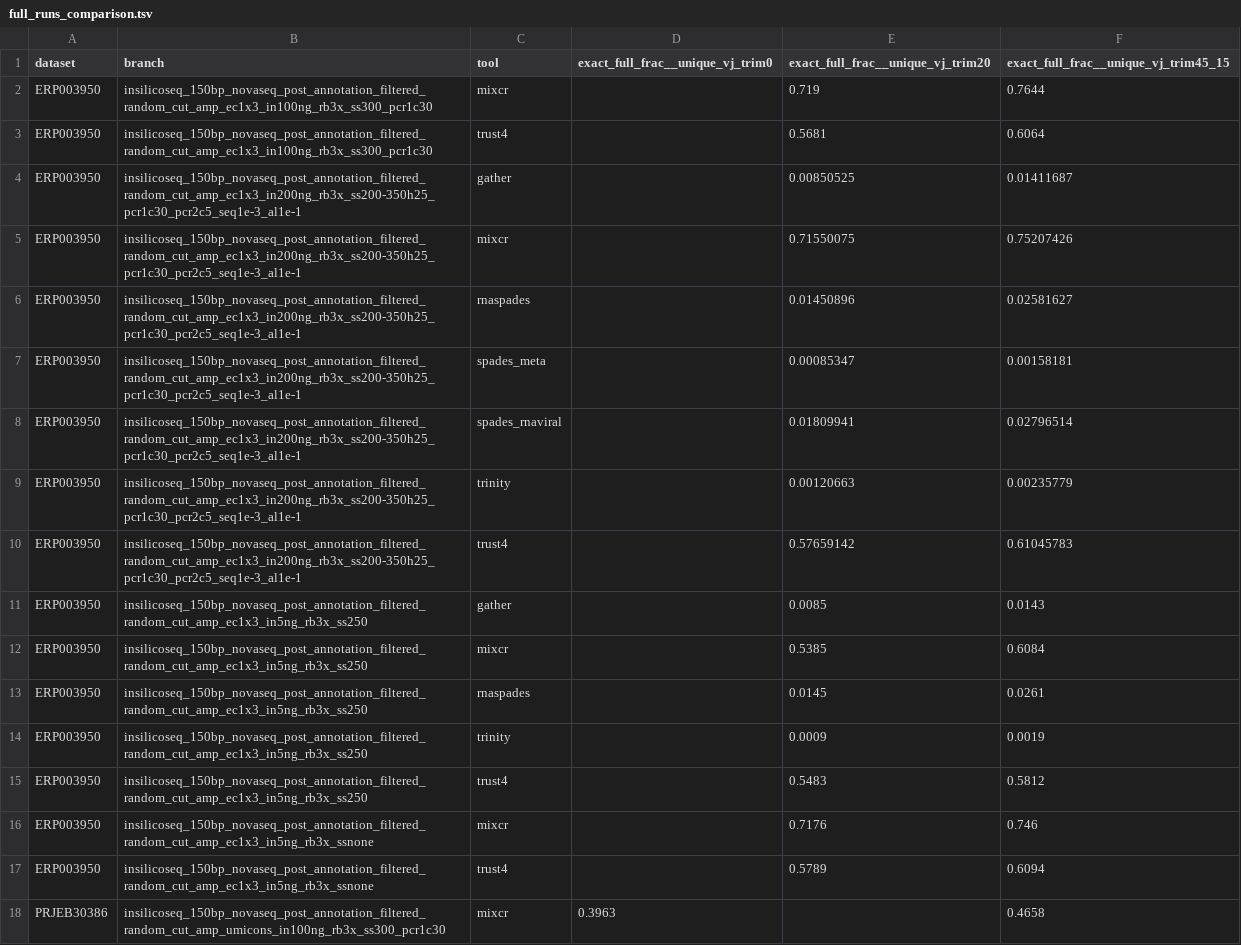
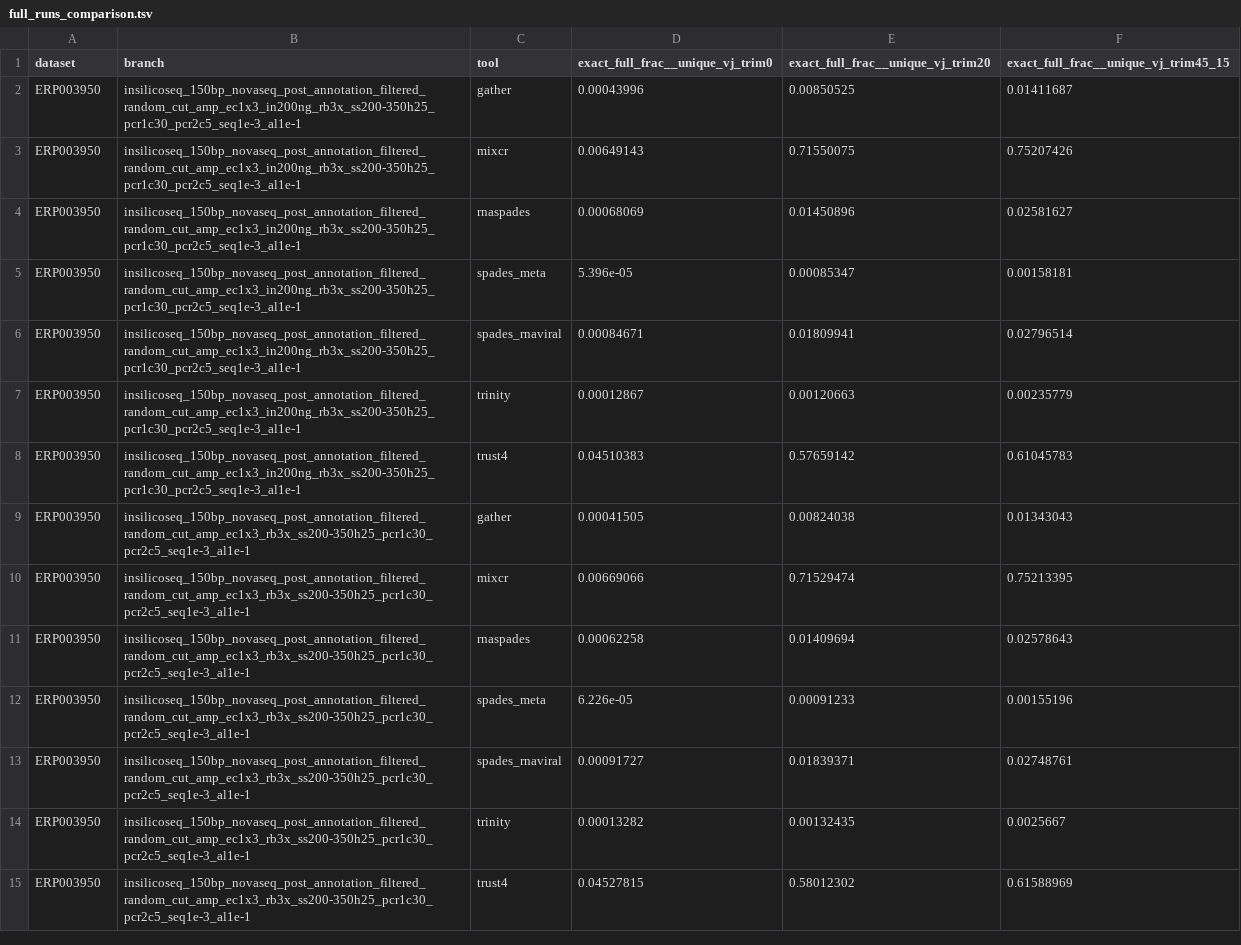
Before and after one commit to VasilijEpishkin/bcr-assembler, a TSV file: docs/evaluation_history/full_runs_comparison.tsv, drawn as a sheet; only a part is shown; the diff covers the shown part only.

```diff
--- a/docs/evaluation_history/full_runs_comparison.tsv
+++ b/docs/evaluation_history/full_runs_comparison.tsv
@@ -1,18 +1,15 @@
 dataset	branch	tool	exact_full_frac__unique_vj_trim0	exact_full_frac__unique_vj_trim20	exact_full_frac__unique_vj_trim45_15
-ERP003950	insilicoseq_150bp_novaseq_post_annotation_filtered_random_cut_amp_ec1x3_in100ng_rb3x_ss300_pcr1c30	mixcr		0.719	0.7644
-ERP003950	insilicoseq_150bp_novaseq_post_annotation_filtered_random_cut_amp_ec1x3_in100ng_rb3x_ss300_pcr1c30	trust4		0.5681	0.6064
-ERP003950	insilicoseq_150bp_novaseq_post_annotation_filtered_random_cut_amp_ec1x3_in200ng_rb3x_ss200-350h25_pcr1c30_pcr2c5_seq1e-3_al1e-1	gather		0.00850525	0.01411687
-ERP003950	insilicoseq_150bp_novaseq_post_annotation_filtered_random_cut_amp_ec1x3_in200ng_rb3x_ss200-350h25_pcr1c30_pcr2c5_seq1e-3_al1e-1	mixcr		0.71550075	0.75207426
-ERP003950	insilicoseq_150bp_novaseq_post_annotation_filtered_random_cut_amp_ec1x3_in200ng_rb3x_ss200-350h25_pcr1c30_pcr2c5_seq1e-3_al1e-1	rnaspades		0.01450896	0.02581627
-ERP003950	insilicoseq_150bp_novaseq_post_annotation_filtered_random_cut_amp_ec1x3_in200ng_rb3x_ss200-350h25_pcr1c30_pcr2c5_seq1e-3_al1e-1	spades_meta		0.00085347	0.00158181
-ERP003950	insilicoseq_150bp_novaseq_post_annotation_filtered_random_cut_amp_ec1x3_in200ng_rb3x_ss200-350h25_pcr1c30_pcr2c5_seq1e-3_al1e-1	spades_rnaviral		0.01809941	0.02796514
-ERP003950	insilicoseq_150bp_novaseq_post_annotation_filtered_random_cut_amp_ec1x3_in200ng_rb3x_ss200-350h25_pcr1c30_pcr2c5_seq1e-3_al1e-1	trinity		0.00120663	0.00235779
-ERP003950	insilicoseq_150bp_novaseq_post_annotation_filtered_random_cut_amp_ec1x3_in200ng_rb3x_ss200-350h25_pcr1c30_pcr2c5_seq1e-3_al1e-1	trust4		0.57659142	0.61045783
-ERP003950	insilicoseq_150bp_novaseq_post_annotation_filtered_random_cut_amp_ec1x3_in5ng_rb3x_ss250	gather		0.0085	0.0143
-ERP003950	insilicoseq_150bp_novaseq_post_annotation_filtered_random_cut_amp_ec1x3_in5ng_rb3x_ss250	mixcr		0.5385	0.6084
-ERP003950	insilicoseq_150bp_novaseq_post_annotation_filtered_random_cut_amp_ec1x3_in5ng_rb3x_ss250	rnaspades		0.0145	0.0261
-ERP003950	insilicoseq_150bp_novaseq_post_annotation_filtered_random_cut_amp_ec1x3_in5ng_rb3x_ss250	trinity		0.0009	0.0019
-ERP003950	insilicoseq_150bp_novaseq_post_annotation_filtered_random_cut_amp_ec1x3_in5ng_rb3x_ss250	trust4		0.5483	0.5812
-ERP003950	insilicoseq_150bp_novaseq_post_annotation_filtered_random_cut_amp_ec1x3_in5ng_rb3x_ssnone	mixcr		0.7176	0.746
-ERP003950	insilicoseq_150bp_novaseq_post_annotation_filtered_random_cut_amp_ec1x3_in5ng_rb3x_ssnone	trust4		0.5789	0.6094
-PRJEB30386	insilicoseq_150bp_novaseq_post_annotation_filtered_random_cut_amp_umicons_in100ng_rb3x_ss300_pcr1c30	mixcr	0.3963		0.4658
+ERP003950	insilicoseq_150bp_novaseq_post_annotation_filtered_random_cut_amp_ec1x3_in200ng_rb3x_ss200-350h25_pcr1c30_pcr2c5_seq1e-3_al1e-1	gather	0.00043996	0.00850525	0.01411687
+ERP003950	insilicoseq_150bp_novaseq_post_annotation_filtered_random_cut_amp_ec1x3_in200ng_rb3x_ss200-350h25_pcr1c30_pcr2c5_seq1e-3_al1e-1	mixcr	0.00649143	0.71550075	0.75207426
+ERP003950	insilicoseq_150bp_novaseq_post_annotation_filtered_random_cut_amp_ec1x3_in200ng_rb3x_ss200-350h25_pcr1c30_pcr2c5_seq1e-3_al1e-1	rnaspades	0.00068069	0.01450896	0.02581627
+ERP003950	insilicoseq_150bp_novaseq_post_annotation_filtered_random_cut_amp_ec1x3_in200ng_rb3x_ss200-350h25_pcr1c30_pcr2c5_seq1e-3_al1e-1	spades_meta	5.396e-05	0.00085347	0.00158181
+ERP003950	insilicoseq_150bp_novaseq_post_annotation_filtered_random_cut_amp_ec1x3_in200ng_rb3x_ss200-350h25_pcr1c30_pcr2c5_seq1e-3_al1e-1	spades_rnaviral	0.00084671	0.01809941	0.02796514
+ERP003950	insilicoseq_150bp_novaseq_post_annotation_filtered_random_cut_amp_ec1x3_in200ng_rb3x_ss200-350h25_pcr1c30_pcr2c5_seq1e-3_al1e-1	trinity	0.00012867	0.00120663	0.00235779
+ERP003950	insilicoseq_150bp_novaseq_post_annotation_filtered_random_cut_amp_ec1x3_in200ng_rb3x_ss200-350h25_pcr1c30_pcr2c5_seq1e-3_al1e-1	trust4	0.04510383	0.57659142	0.61045783
+ERP003950	insilicoseq_150bp_novaseq_post_annotation_filtered_random_cut_amp_ec1x3_rb3x_ss200-350h25_pcr1c30_pcr2c5_seq1e-3_al1e-1	gather	0.00041505	0.00824038	0.01343043
+ERP003950	insilicoseq_150bp_novaseq_post_annotation_filtered_random_cut_amp_ec1x3_rb3x_ss200-350h25_pcr1c30_pcr2c5_seq1e-3_al1e-1	mixcr	0.00669066	0.71529474	0.75213395
+ERP003950	insilicoseq_150bp_novaseq_post_annotation_filtered_random_cut_amp_ec1x3_rb3x_ss200-350h25_pcr1c30_pcr2c5_seq1e-3_al1e-1	rnaspades	0.00062258	0.01409694	0.02578643
+ERP003950	insilicoseq_150bp_novaseq_post_annotation_filtered_random_cut_amp_ec1x3_rb3x_ss200-350h25_pcr1c30_pcr2c5_seq1e-3_al1e-1	spades_meta	6.226e-05	0.00091233	0.00155196
+ERP003950	insilicoseq_150bp_novaseq_post_annotation_filtered_random_cut_amp_ec1x3_rb3x_ss200-350h25_pcr1c30_pcr2c5_seq1e-3_al1e-1	spades_rnaviral	0.00091727	0.01839371	0.02748761
+ERP003950	insilicoseq_150bp_novaseq_post_annotation_filtered_random_cut_amp_ec1x3_rb3x_ss200-350h25_pcr1c30_pcr2c5_seq1e-3_al1e-1	trinity	0.00013282	0.00132435	0.0025667
+ERP003950	insilicoseq_150bp_novaseq_post_annotation_filtered_random_cut_amp_ec1x3_rb3x_ss200-350h25_pcr1c30_pcr2c5_seq1e-3_al1e-1	trust4	0.04527815	0.58012302	0.61588969
```
Also changed, not shown: 3 added rows, 2 removed rows and 19 edited cells elsewhere in this file, docs/evaluation_history/pilots.tsv, 6 other files.
